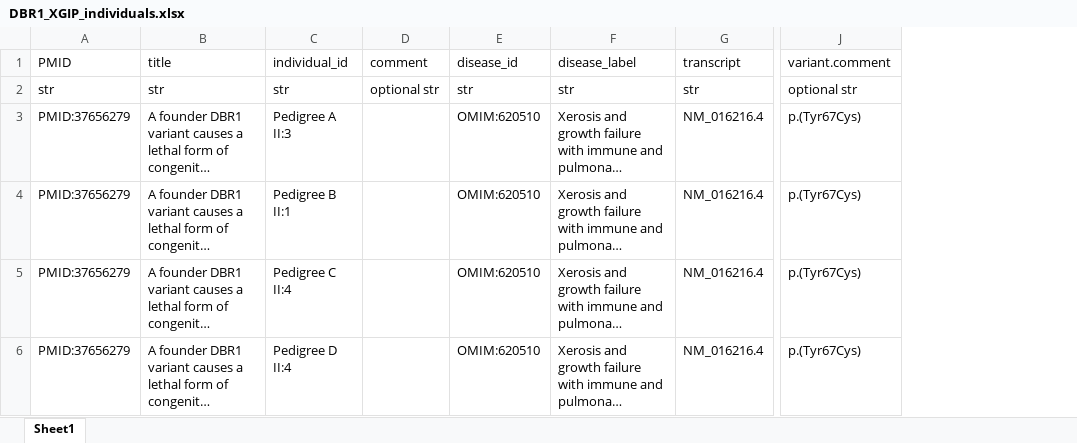
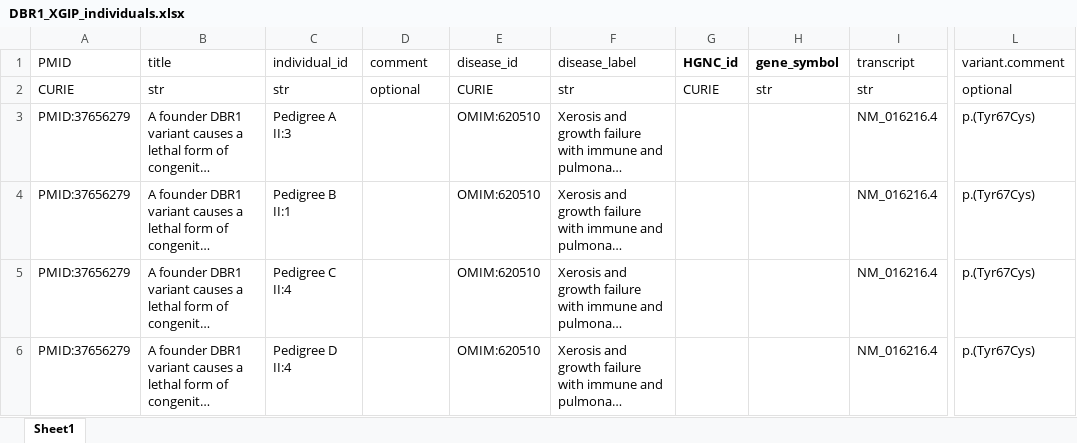
Before and after one commit to monarch-initiative/phenopacket-store, an Excel workbook: notebooks/DBR1/input/DBR1_XGIP_individuals.xlsx, sheet Sheet1, drawn as a sheet; only a part is shown, gaps mark what is left out; long unchanged cells end in …; values as stored, in another font and other column widths than the file's, no borders; addresses are those after the commit; the diff names each change by its address in the sheet, - before the commit and + after, or states it on an @@ line.

```diff
--- a/notebooks/DBR1/input/DBR1_XGIP_individuals.xlsx (sheet Sheet1)
+++ b/notebooks/DBR1/input/DBR1_XGIP_individuals.xlsx (sheet Sheet1)
+column G, rows 1-2: HGNC_id | CURIE
+column H, rows 1-2: gene_symbol | str
-A2: str
+A2: CURIE
-D2: optional str
+D2: optional
-E2: str
+E2: CURIE
-L2: optional str
+L2: optional
```
Also changed, not shown: 5 other files.
